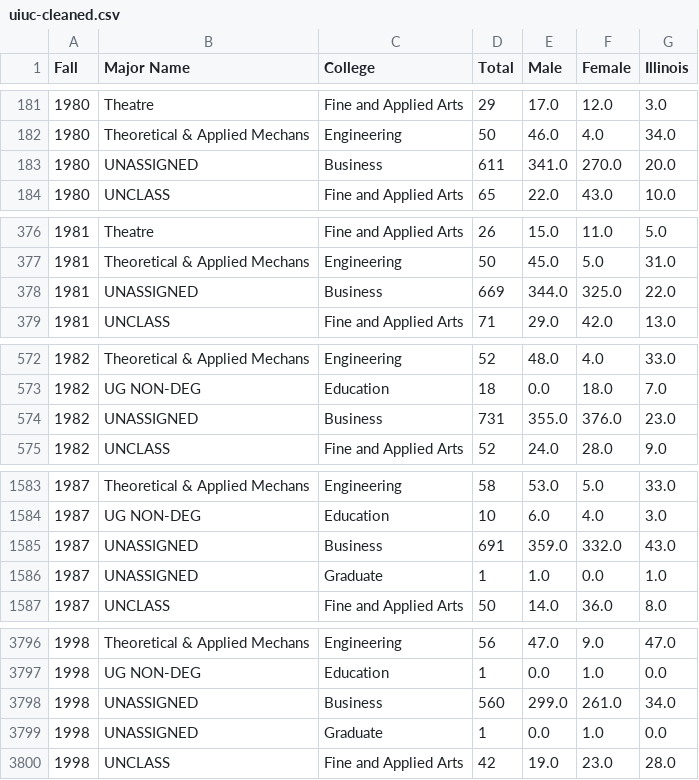
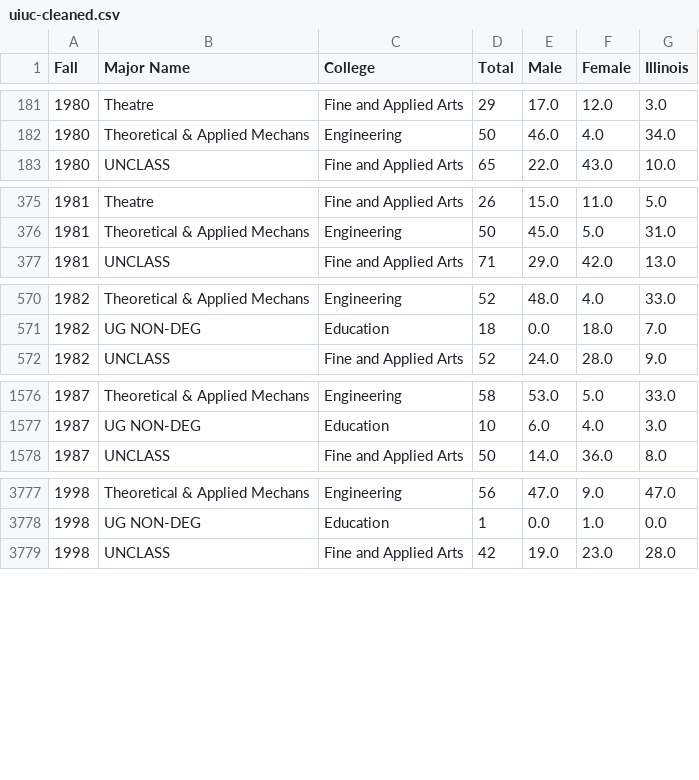
Before and after one commit to ethan-lord/uiuc-majors-over-time, a CSV file: uiuc-cleaned.csv, drawn as a sheet; only a part is shown, gaps mark what is left out; the diff covers the shown part only; the diff names each change by its address in the sheet, - before the commit and + after, or states it on an @@ line.

Commit message:
Updated data to remove UNASSIGNED major

```diff
--- a/uiuc-cleaned.csv
+++ b/uiuc-cleaned.csv
-row 183: 1980 | UNASSIGNED | Business | 611 | 341.0 | 270.0 | 20.0
-row 378: 1981 | UNASSIGNED | Business | 669 | 344.0 | 325.0 | 22.0
-row 574: 1982 | UNASSIGNED | Business | 731 | 355.0 | 376.0 | 23.0
-row 1585: 1987 | UNASSIGNED | Business | 691 | 359.0 | 332.0 | 43.0
-row 1586: 1987 | UNASSIGNED | Graduate | 1 | 1.0 | 0.0 | 1.0
-row 3798: 1998 | UNASSIGNED | Business | 560 | 299.0 | 261.0 | 34.0
-row 3799: 1998 | UNASSIGNED | Graduate | 1 | 0.0 | 1.0 | 0.0
```
Also changed, not shown: 19 removed rows elsewhere in this file, 1 other file.
